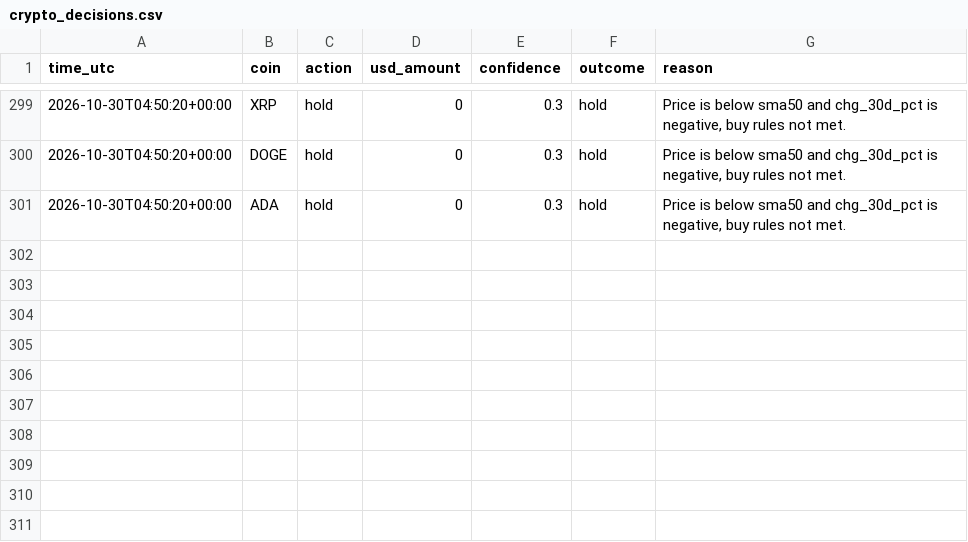
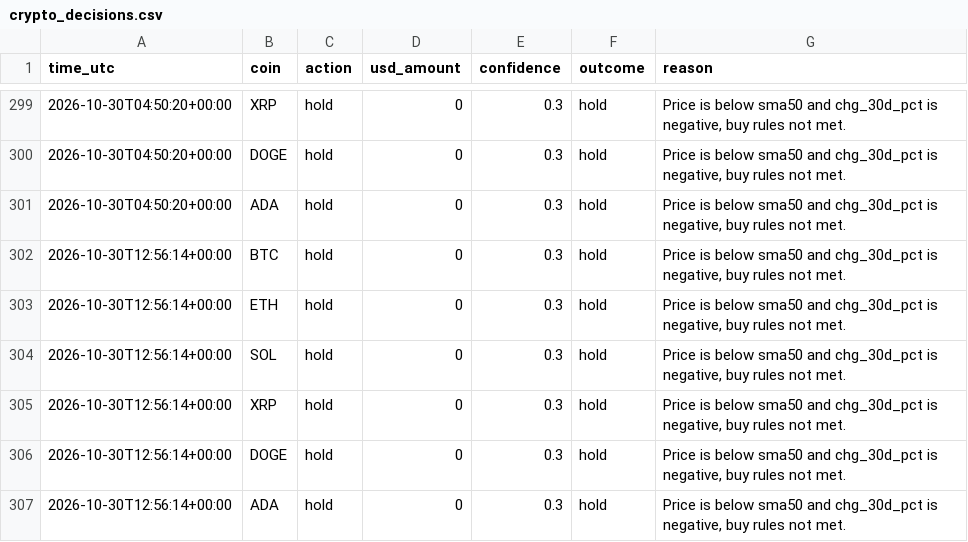
Before and after one commit to byw4dm22yg-a11y/-bot-dashboard, a CSV file: data/crypto_decisions.csv, drawn as a sheet; only a part is shown, gaps mark what is left out.

Commit message:
update data/crypto_decisions.csv

```diff
--- a/data/crypto_decisions.csv
+++ b/data/crypto_decisions.csv
@@ -301 +301,7 @@ time_utc,coin,action,usd_amount,confidence,outcome,reason
 2026-10-30T04:50:20+00:00,ADA,hold,0,0.3,hold,"Price is below sma50 and chg_30d_pct is negative, buy rules not met."
+2026-10-30T12:56:14+00:00,BTC,hold,0,0.3,hold,"Price is below sma50 and chg_30d_pct is negative, buy rules not met."
+2026-10-30T12:56:14+00:00,ETH,hold,0,0.3,hold,"Price is below sma50 and chg_30d_pct is negative, buy rules not met."
+2026-10-30T12:56:14+00:00,SOL,hold,0,0.3,hold,"Price is below sma50 and chg_30d_pct is negative, buy rules not met."
+2026-10-30T12:56:14+00:00,XRP,hold,0,0.3,hold,"Price is below sma50 and chg_30d_pct is negative, buy rules not met."
+2026-10-30T12:56:14+00:00,DOGE,hold,0,0.3,hold,"Price is below sma50 and chg_30d_pct is negative, buy rules not met."
+2026-10-30T12:56:14+00:00,ADA,hold,0,0.3,hold,"Price is below sma50 and chg_30d_pct is negative, buy rules not met."
```
